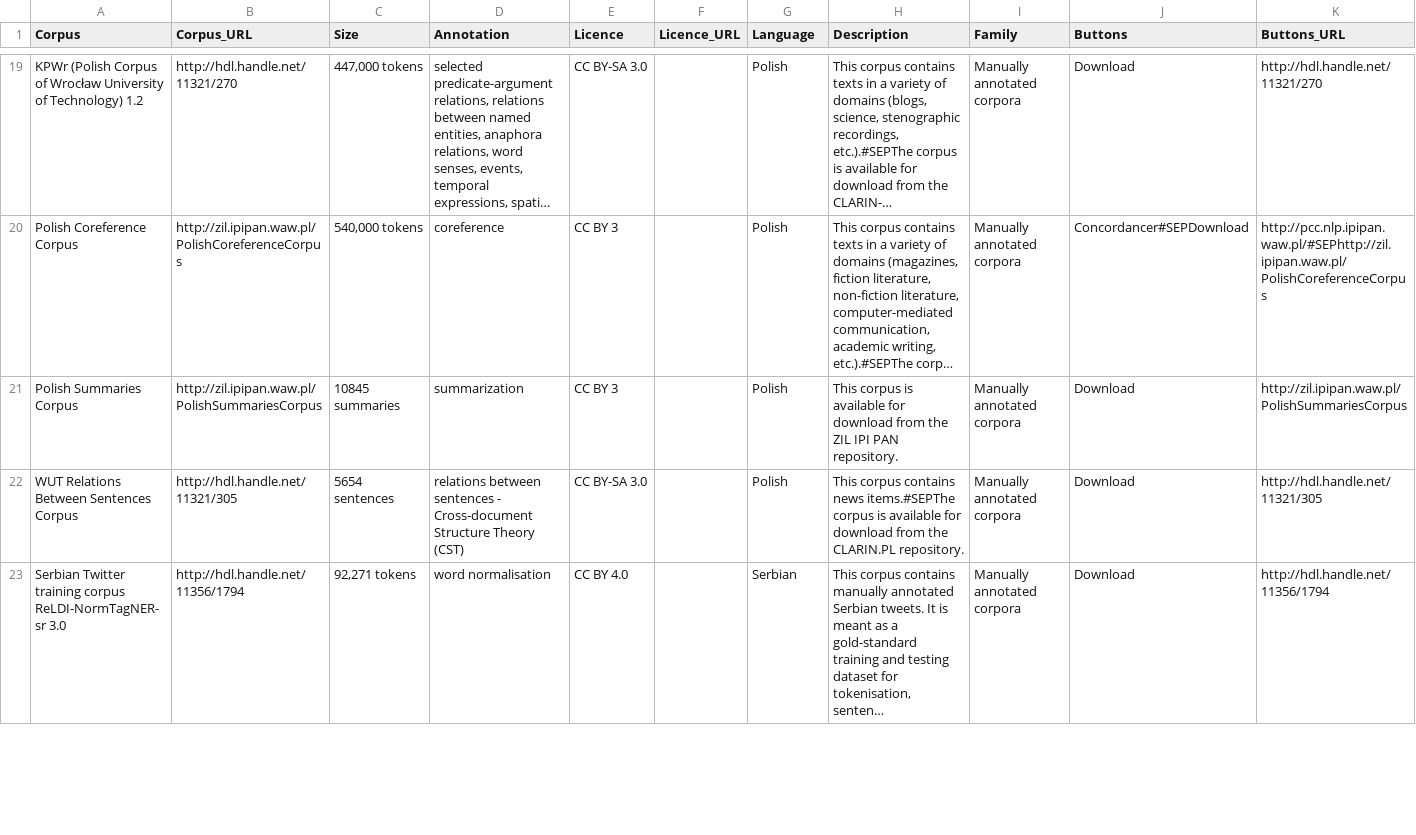
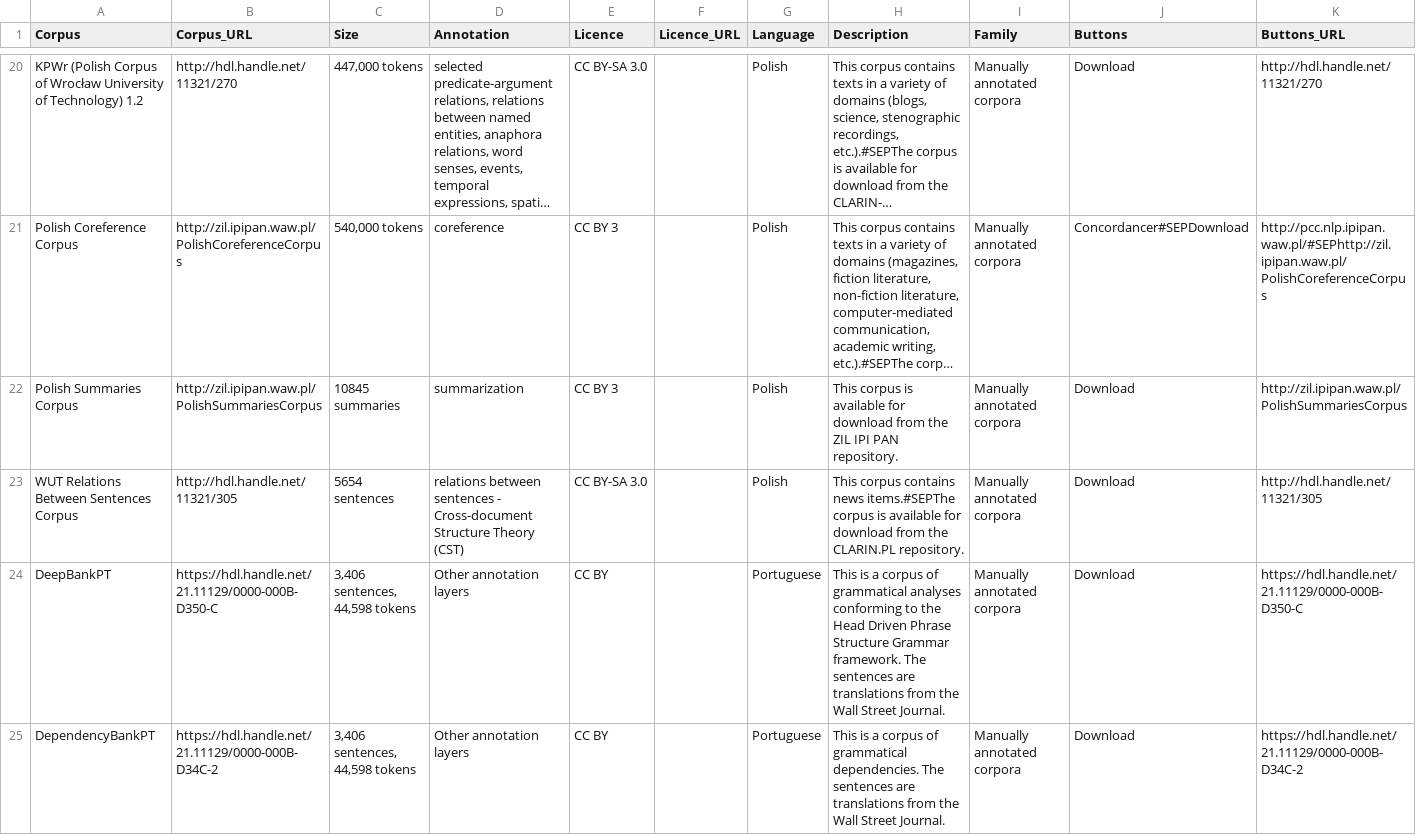
Before and after one commit to clarin-eric/resource-families-html-generator, a CSV file: rfhg/static/resource_families/Corpora/Manually annotated corpora/The manually annotated Corpora/6-Other annotation layers.csv, drawn as a sheet; only a part is shown, gaps mark what is left out; the shorter side is filled out with more unchanged rows; long unchanged cells end in …; rows hold the shown columns only; the diff covers the shown part only; the diff names each change by its address in the sheet, - before the commit and + after, or states it on an @@ line.

Commit message:
Update 6-Other annotation layers.csv

```diff
--- a/rfhg/static/resource_families/Corpora/Manually annotated corpora/The manually annotated Corpora/6-Other annotation layers.csv
+++ b/rfhg/static/resource_families/Corpora/Manually annotated corpora/The manually annotated Corpora/6-Other annotation layers.csv
+row 24: DeepBankPT | https://hdl.handle.net/21.11129/0000-000B-D350-C | 3,406 sentences, 44,598 tokens | Other annotation layers | CC BY |  | Portuguese | This is a corpus of grammatical analyses conforming to the Head Driven Phrase Structure Grammar framework. The sentences are translations from the Wall Street Journal. | Manually annotated corpora | Download | https://hdl.handle.net/21.11129/0000-000B-D350-C
+row 25: DependencyBankPT | https://hdl.handle.net/21.11129/0000-000B-D34C-2 | 3,406 sentences, 44,598 tokens | Other annotation layers | CC BY |  | Portuguese | This is a corpus of grammatical dependencies. The sentences are translations from the Wall Street Journal. | Manually annotated corpora | Download | https://hdl.handle.net/21.11129/0000-000B-D34C-2
```
Also changed, not shown: 3 added rows elsewhere in this file.
